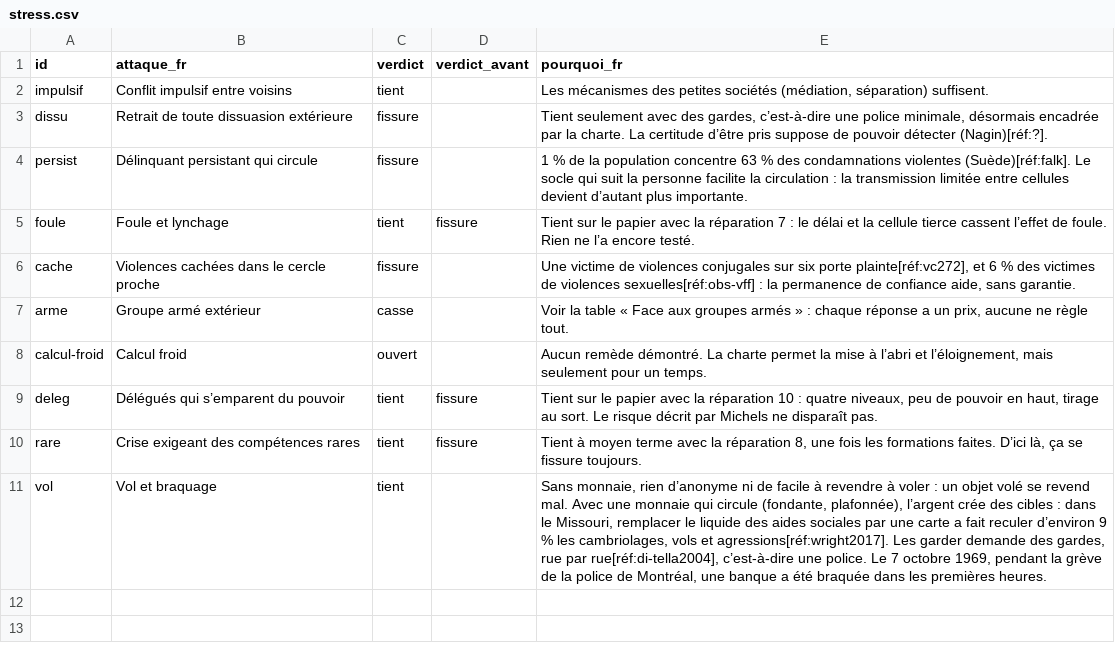
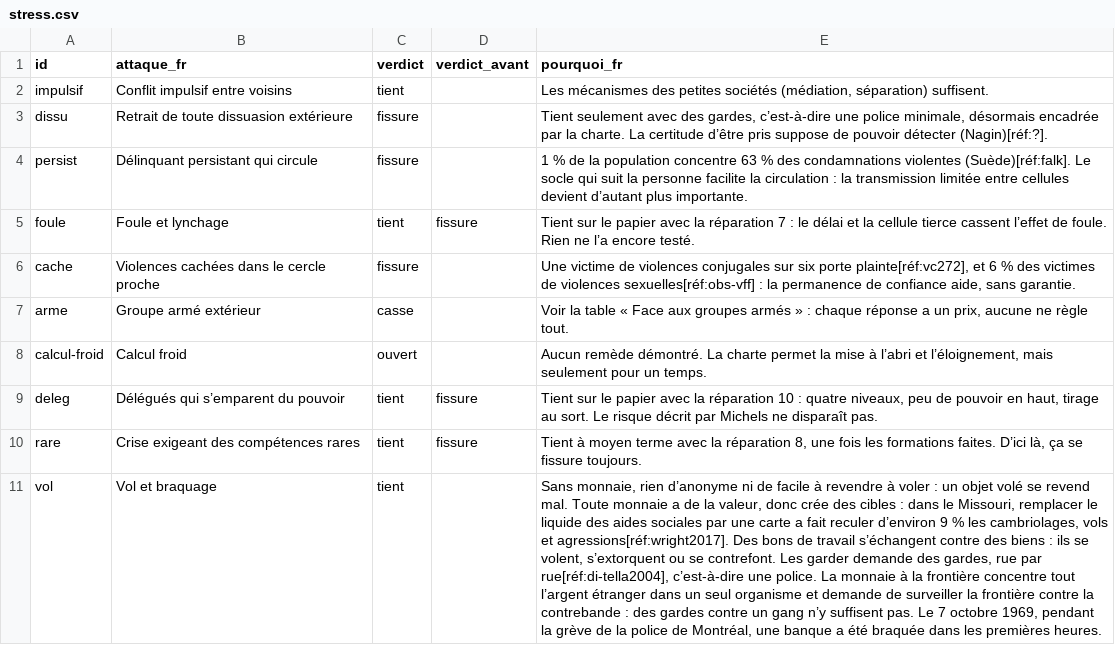
Before and after one commit to labo-de-la-bande/labo-de-la-bande.github.io, a CSV file: data/stress.csv, drawn as a sheet; the diff names each change by its address in the sheet, - before the commit and + after, or states it on an @@ line.

```diff
--- a/data/stress.csv
+++ b/data/stress.csv
-E11 (pourquoi_fr): …revend mal. Avec une monnaie qui circule (fondante, plafonnée), l’argent crée des cibles : dans le Missouri, remplacer le liquide des aides sociales par une carte a fait reculer d’environ 9 % les cambriolages, vols et agressions[réf:wright2017]. Les garder demande des gardes, rue par rue[réf:di-tella2004], c’est-à-dire une police. Le 7…
+E11 (pourquoi_fr): …revend mal. Toute monnaie a de la valeur, donc crée des cibles : dans le Missouri, remplacer le liquide des aides sociales par une carte a fait reculer d’environ 9 % les cambriolages, vols et agressions[réf:wright2017]. Des bons de travail s’échangent contre des biens : ils se volent, s’extorquent ou se contrefont. Les garder demande des gardes, rue par rue[réf:di-tella2004], c’est-à-dire une police. La monnaie à la frontière concentre tout l’argent étranger dans un seul organisme et demande de surveiller la frontière contre la contrebande : des gardes contre un gang n’y suffisent pas. Le 7…
```
Also changed, not shown: 3 other files.
